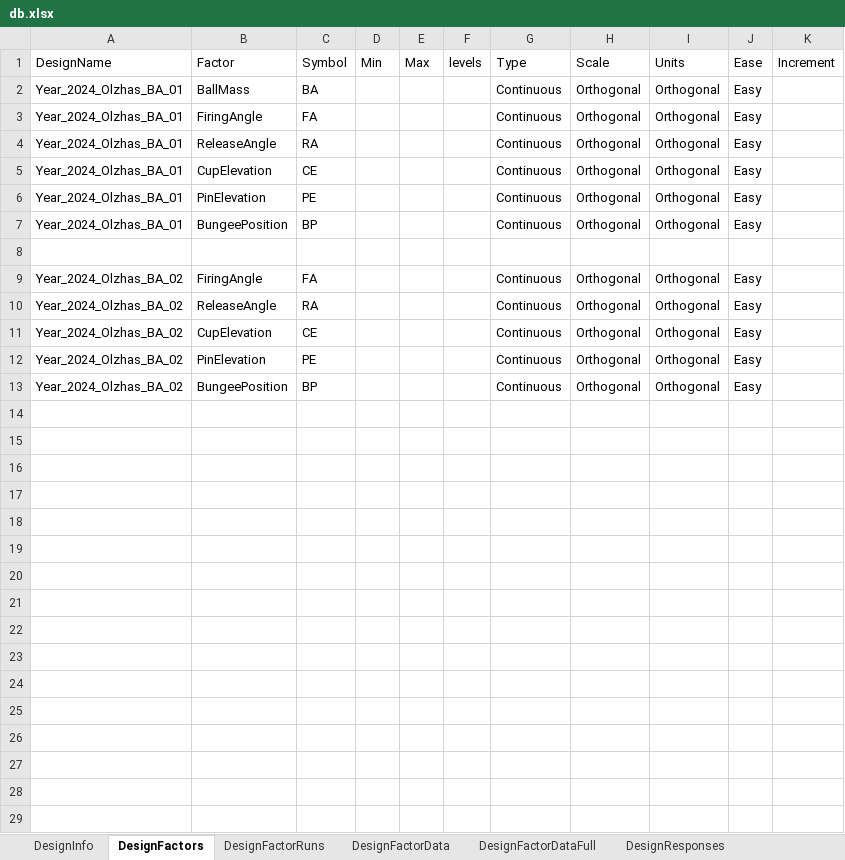
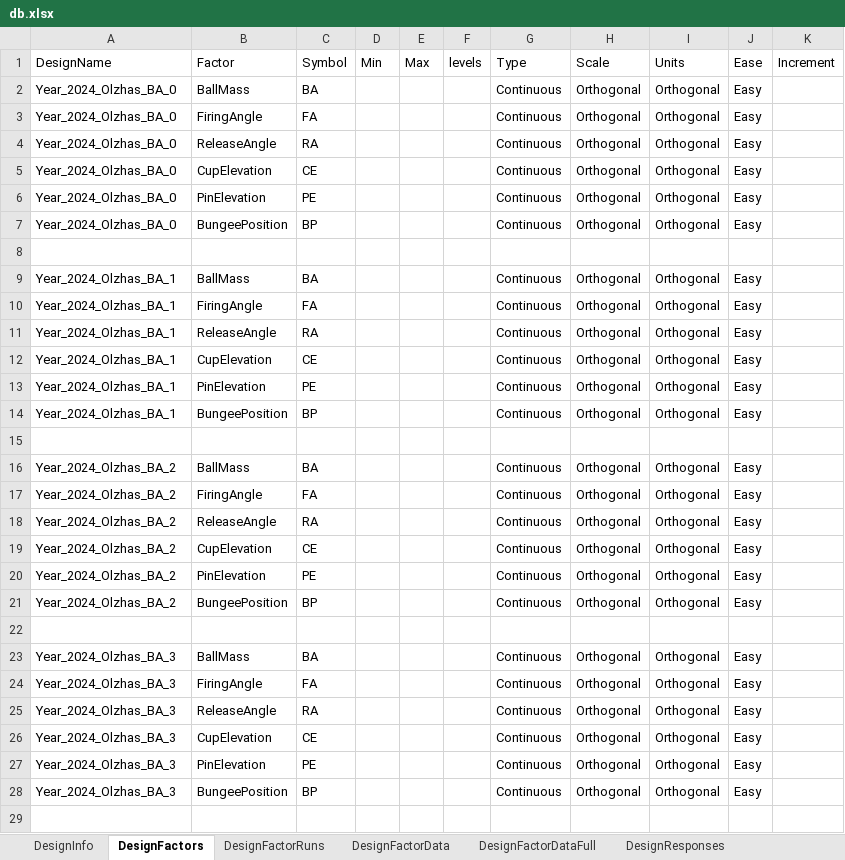
Before and after one commit to ozzy110400/catapult-experiment, an Excel workbook: data/db/db.xlsx, sheet DesignFactors, drawn as a sheet; only a part is shown; values as stored, in another font and other column widths than the file's, no borders; addresses are those after the commit; the diff covers the shown part only; the diff names each change by its address in the sheet, - before the commit and + after, or states it on an @@ line.

```diff
--- a/data/db/db.xlsx (sheet DesignFactors)
+++ b/data/db/db.xlsx (sheet DesignFactors)
-A2:A7: Year_2024_Olzhas_BA_01
+A2:A7: Year_2024_Olzhas_BA_0
+row 9: Year_2024_Olzhas_BA_1 | BallMass | BA |  |  |  | Continuous | Orthogonal | Orthogonal | Easy
+row 10: Year_2024_Olzhas_BA_1 | FiringAngle | FA |  |  |  | Continuous | Orthogonal | Orthogonal | Easy
+row 11: Year_2024_Olzhas_BA_1 | ReleaseAngle | RA |  |  |  | Continuous | Orthogonal | Orthogonal | Easy
+row 12: Year_2024_Olzhas_BA_1 | CupElevation | CE |  |  |  | Continuous | Orthogonal | Orthogonal | Easy
+row 13: Year_2024_Olzhas_BA_1 | PinElevation | PE |  |  |  | Continuous | Orthogonal | Orthogonal | Easy
+row 14: Year_2024_Olzhas_BA_1 | BungeePosition | BP |  |  |  | Continuous | Orthogonal | Orthogonal | Easy
+row 15: (empty)
+row 16: Year_2024_Olzhas_BA_2 | BallMass | BA |  |  |  | Continuous | Orthogonal | Orthogonal | Easy
-A17:A21: Year_2024_Olzhas_BA_02
+A17:A21: Year_2024_Olzhas_BA_2
+row 22: (empty)
+row 23: Year_2024_Olzhas_BA_3 | BallMass | BA |  |  |  | Continuous | Orthogonal | Orthogonal | Easy
+row 24: Year_2024_Olzhas_BA_3 | FiringAngle | FA |  |  |  | Continuous | Orthogonal | Orthogonal | Easy
+row 25: Year_2024_Olzhas_BA_3 | ReleaseAngle | RA |  |  |  | Continuous | Orthogonal | Orthogonal | Easy
+row 26: Year_2024_Olzhas_BA_3 | CupElevation | CE |  |  |  | Continuous | Orthogonal | Orthogonal | Easy
+row 27: Year_2024_Olzhas_BA_3 | PinElevation | PE |  |  |  | Continuous | Orthogonal | Orthogonal | Easy
+row 28: Year_2024_Olzhas_BA_3 | BungeePosition | BP |  |  |  | Continuous | Orthogonal | Orthogonal | Easy
+row 29: (empty)
```
Also changed, not shown: 279 added rows elsewhere in this sheet, sheet DesignFactorData, sheet DesignResponseData, sheet DesignResponses, sheet DesignInfo, data/simulations/raw/test_01.xlsx, 6 other files.
